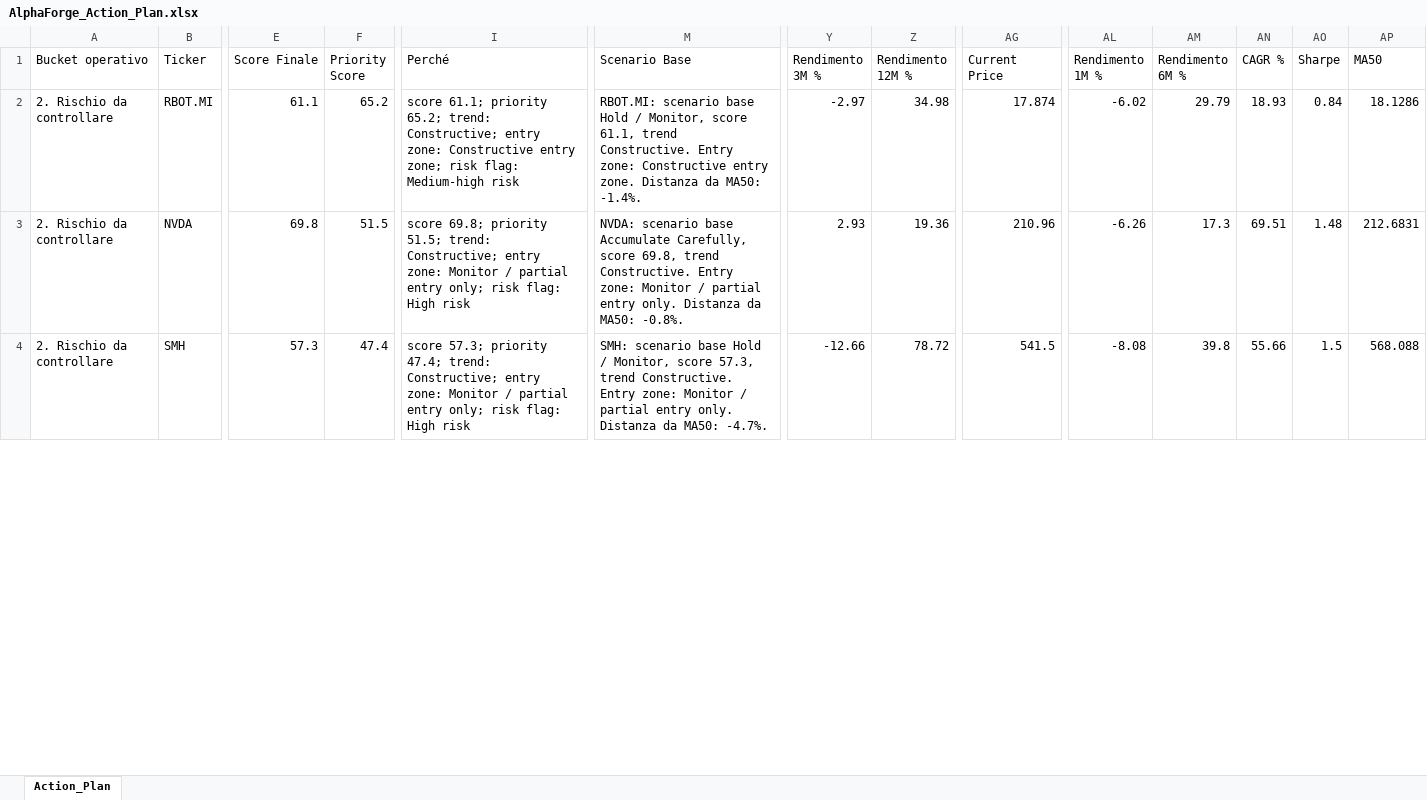
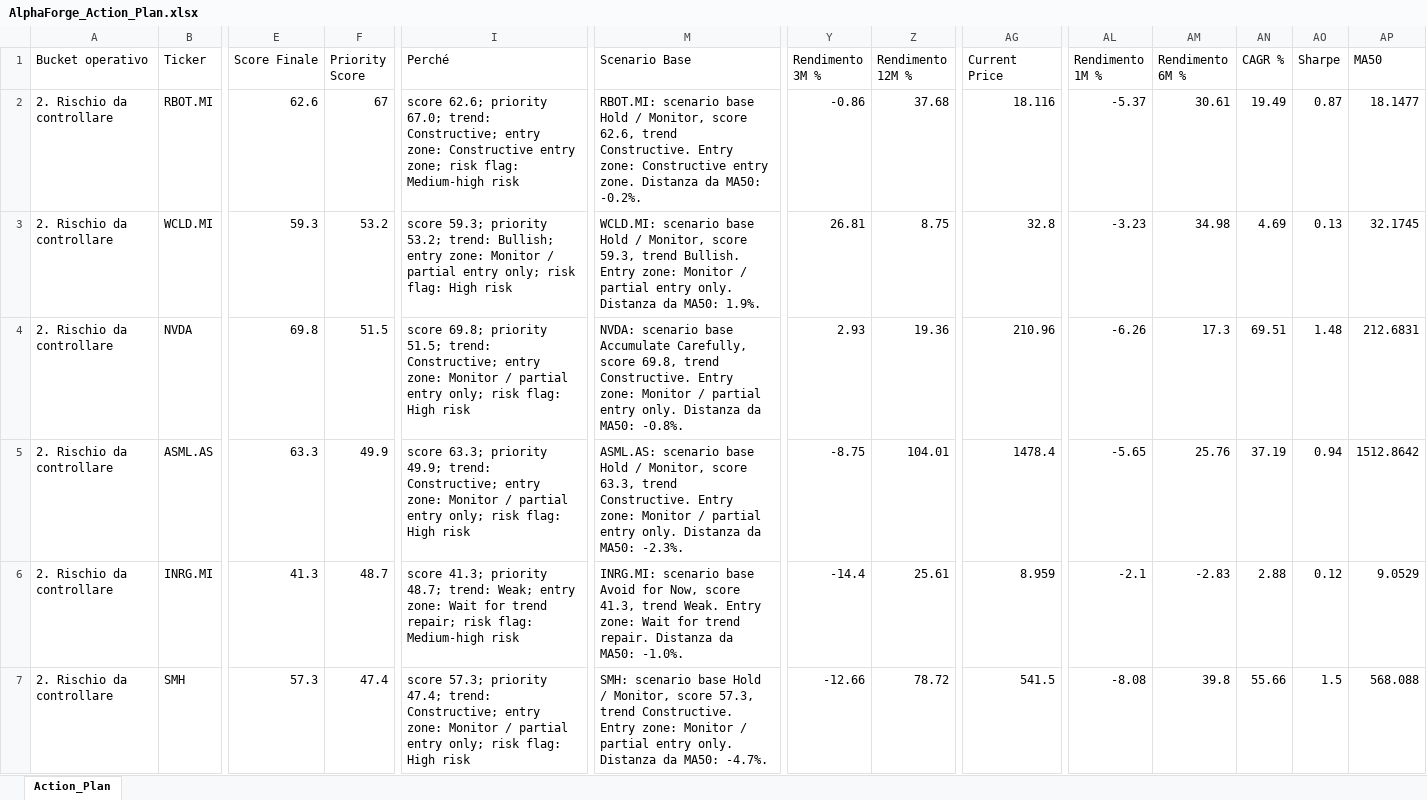
Before and after one commit to mirkomazzacuva/etf-intelligence-agent, an Excel workbook: AlphaForge_Action_Plan.xlsx, sheet Action_Plan, drawn as a sheet; only a part is shown, gaps mark what is left out; values as stored, in another font and other column widths than the file's, no borders; rows hold the shown columns only; the diff covers the shown part only; the diff names each change by its address in the sheet, - before the commit and + after, or states it on an @@ line.

```diff
--- a/AlphaForge_Action_Plan.xlsx (sheet Action_Plan)
+++ b/AlphaForge_Action_Plan.xlsx (sheet Action_Plan)
-E2 (Score Finale): 61.1
+E2 (Score Finale): 62.6
-F2 (Priority Score): 65.2
+F2 (Priority Score): 67
-I2 (Perché): score 61.1; priority 65.2; trend: Constructive;…
+I2 (Perché): score 62.6; priority 67.0; trend: Constructive;…
-M2 (Scenario Base): …Monitor, score 61.1, trend Constructive. Entry zone: Constructive entry zone. Distanza da MA50: -1.4%.
+M2 (Scenario Base): …Monitor, score 62.6, trend Constructive. Entry zone: Constructive entry zone. Distanza da MA50: -0.2%.
-Y2 (Rendimento 3M %): -2.97
+Y2 (Rendimento 3M %): -0.86
-Z2 (Rendimento 12M %): 34.98
+Z2 (Rendimento 12M %): 37.68
-AG2 (Current Price): 17.874
+AG2 (Current Price): 18.116
-AL2 (Rendimento 1M %): -6.02
+AL2 (Rendimento 1M %): -5.37
-AM2 (Rendimento 6M %): 29.79
+AM2 (Rendimento 6M %): 30.61
-AN2 (CAGR %): 18.93
+AN2 (CAGR %): 19.49
-AO2 (Sharpe): 0.84
+AO2 (Sharpe): 0.87
-AP2 (MA50): 18.1286
+AP2 (MA50): 18.1477
+row 3: 2. Rischio da controllare | WCLD.MI | 59.3 | 53.2 | score 59.3; priority 53.2; trend: Bullish; entry zone: Monitor / partial entry only; risk flag: High risk | WCLD.MI: scenario base Hold / Monitor, score 59.3, trend Bullish. Entry zone: Monitor / partial entry only. Distanza da MA50: 1.9%. | 26.81 | 8.75 | 32.8 | -3.23 | 34.98 | 4.69 | 0.13 | 32.1745
+row 5: 2. Rischio da controllare | ASML.AS | 63.3 | 49.9 | score 63.3; priority 49.9; trend: Constructive; entry zone: Monitor / partial entry only; risk flag: High risk | ASML.AS: scenario base Hold / Monitor, score 63.3, trend Constructive. Entry zone: Monitor / partial entry only. Distanza da MA50: -2.3%. | -8.75 | 104.01 | 1478.4 | -5.65 | 25.76 | 37.19 | 0.94 | 1512.8642
+row 6: 2. Rischio da controllare | INRG.MI | 41.3 | 48.7 | score 41.3; priority 48.7; trend: Weak; entry zone: Wait for trend repair; risk flag: Medium-high risk | INRG.MI: scenario base Avoid for Now, score 41.3, trend Weak. Entry zone: Wait for trend repair. Distanza da MA50: -1.0%. | -14.4 | 25.61 | 8.959 | -2.1 | -2.83 | 2.88 | 0.12 | 9.0529
```
Also changed, not shown: 4 added rows, 7 removed rows and 117 edited cells elsewhere in this sheet, AlphaForge_Fund_Performance.xlsx, AlphaForge_Fund_Price_History.xlsx, 27 other files.
